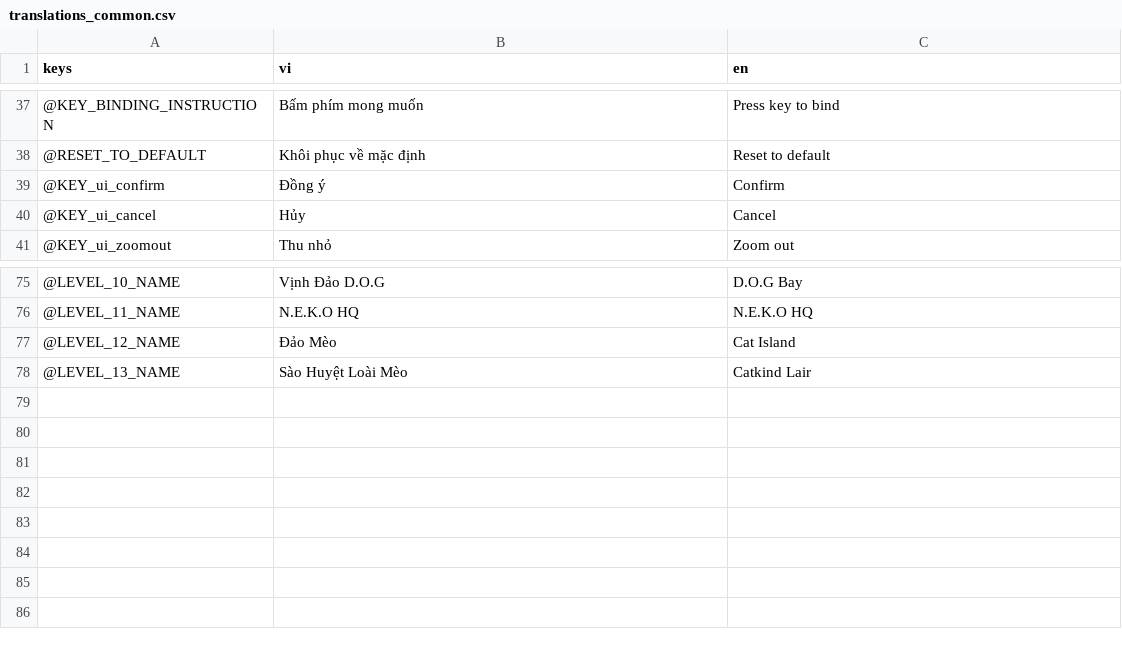
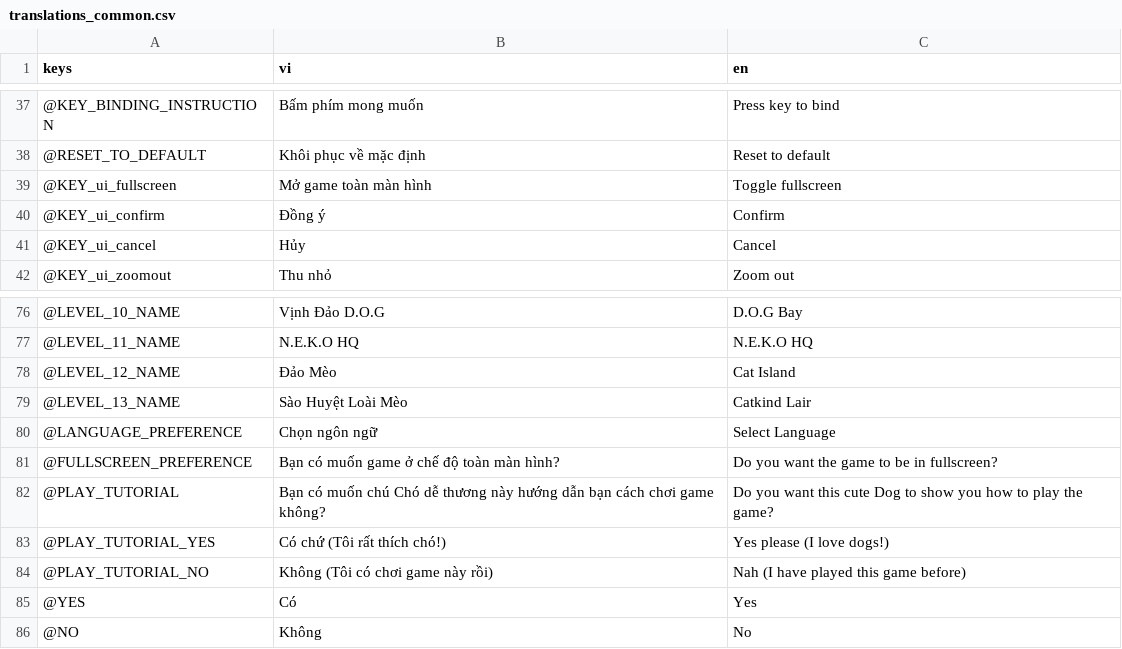
Before and after one commit to comaybay/the-battle-dogs-kltn, a CSV file: resources/translations/translations_common.csv, drawn as a sheet; only a part is shown, gaps mark what is left out.

```diff
--- a/resources/translations/translations_common.csv
+++ b/resources/translations/translations_common.csv
@@ -39,2 +39,3 @@ keys,vi,en
 @RESET_TO_DEFAULT,Khôi phục về mặc định,Reset to default
+@KEY_ui_fullscreen,Mở game toàn màn hình,Toggle fullscreen
 @KEY_ui_confirm,Đồng ý,Confirm
@@ -79 +80,8 @@ keys,vi,en
 @LEVEL_13_NAME,Sào Huyệt Loài Mèo,Catkind Lair
+@LANGUAGE_PREFERENCE,Chọn ngôn ngữ,Select Language
+@FULLSCREEN_PREFERENCE,Bạn có muốn game ở chế độ toàn màn hình?,Do you want the game to be in fullscreen?
+@PLAY_TUTORIAL,Bạn có muốn chú Chó dễ thương này hướng dẫn bạn cách chơi game không?,Do you want this cute Dog to show you how to play the game?
+@PLAY_TUTORIAL_YES,Có chứ (Tôi rất thích chó!),Yes please (I love dogs!)
+@PLAY_TUTORIAL_NO,Không (Tôi có chơi game này rồi),Nah (I have played this game before)
+@YES,Có,Yes
+@NO,Không,No
```
Also changed, not shown: resources/translations/translations_dialogue.csv, 39 other files.
